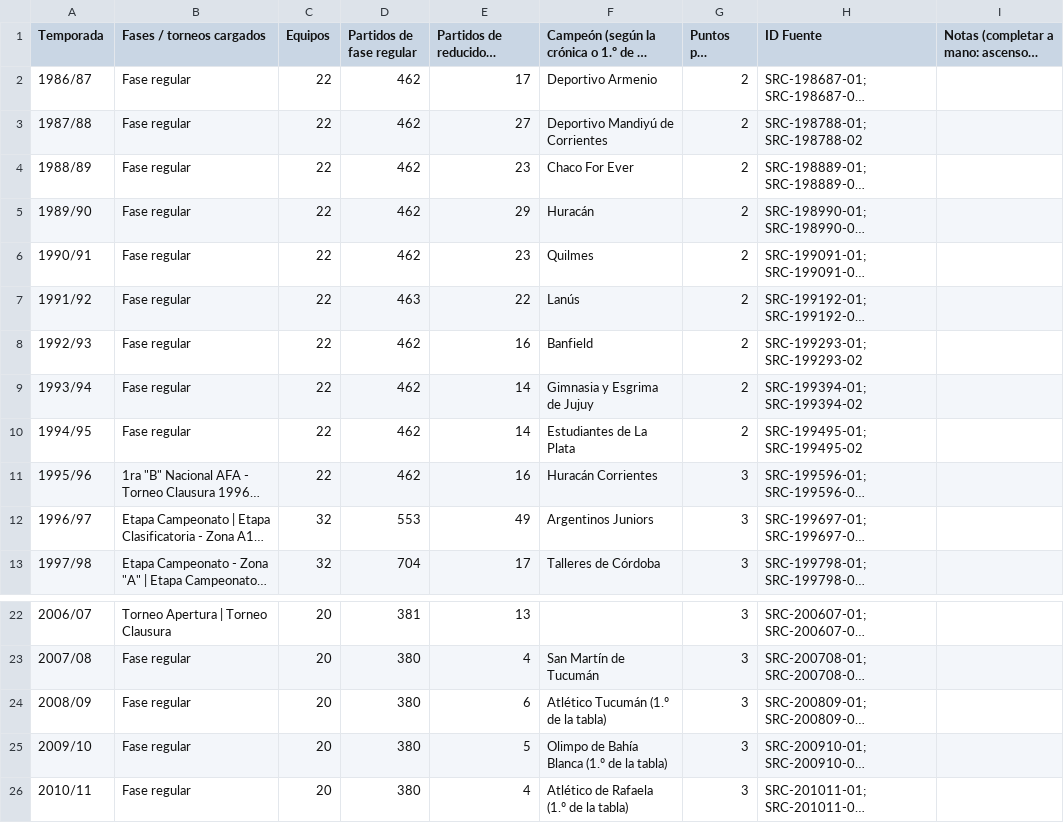
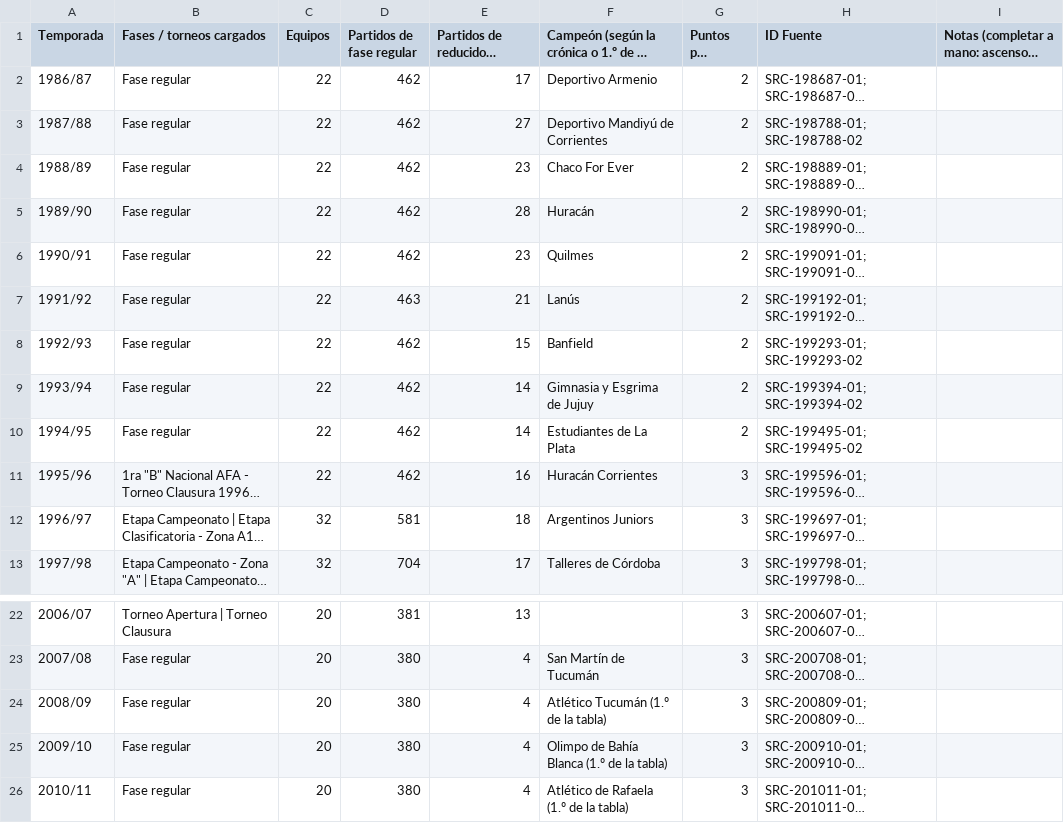
Before and after one commit to marcos-sacca/chaca, a CSV file: bnacional/data/temporadas.csv, drawn as a sheet; only a part is shown, gaps mark what is left out; long unchanged cells end in …; the diff names each change by its address in the sheet, - before the commit and + after, or states it on an @@ line.

```diff
--- a/bnacional/data/temporadas.csv
+++ b/bnacional/data/temporadas.csv
-E5: 29
+E5: 28
-E7: 22
+E7: 21
-E8: 16
+E8: 15
-D12 (Partidos de fase regular): 553
+D12 (Partidos de fase regular): 581
-E12: 49
+E12: 18
-E24: 6
+E24: 4
-E25: 5
+E25: 4
```
Also changed, not shown: bnacional/data/control_fuente.csv, bnacional/data/ranking_goleadores.csv, 19 other files.
